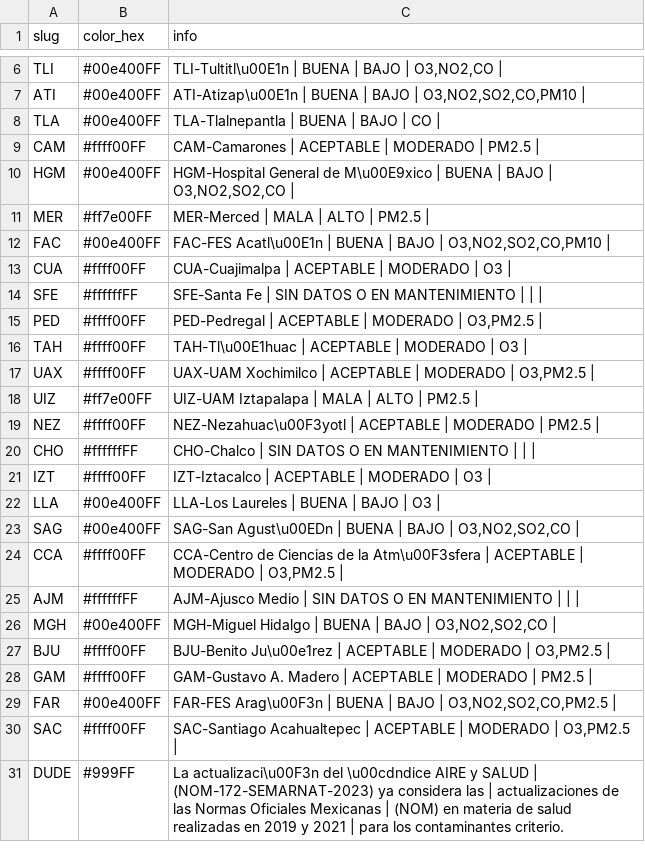
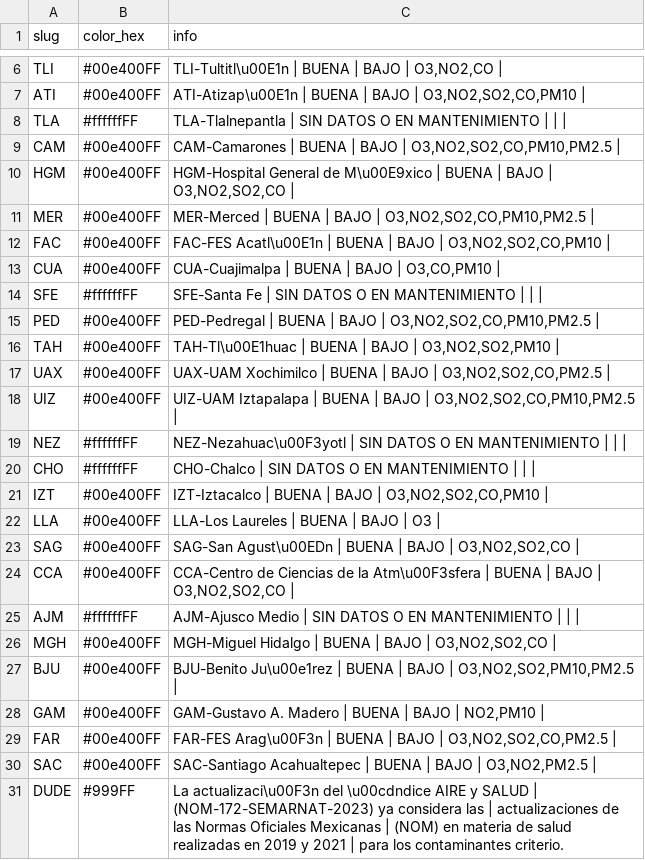
Before and after one commit to josepablo-sur/airecdmx, a CSV file: datos_aire.csv, drawn as a sheet; only a part is shown, gaps mark what is left out.

```diff
--- a/datos_aire.csv
+++ b/datos_aire.csv
@@ -7,25 +7,25 @@ TLI,#00e400FF,"TLI-Tultitl\u00E1n | BUENA  | BAJO  | O3,NO2,CO |"
 ATI,#00e400FF,"ATI-Atizap\u00E1n | BUENA  | BAJO  | O3,NO2,SO2,CO,PM10 |"
-TLA,#00e400FF,TLA-Tlalnepantla | BUENA  | BAJO  | CO |
-CAM,#ffff00FF,CAM-Camarones | ACEPTABLE  | MODERADO  | PM2.5 |
+TLA,#ffffffFF,TLA-Tlalnepantla | SIN DATOS O EN MANTENIMIENTO  |  |  |
+CAM,#00e400FF,"CAM-Camarones | BUENA  | BAJO  | O3,NO2,SO2,CO,PM10,PM2.5 |"
 HGM,#00e400FF,"HGM-Hospital General de M\u00E9xico | BUENA  | BAJO  | O3,NO2,SO2,CO |"
-MER,#ff7e00FF,MER-Merced | MALA  | ALTO  | PM2.5 |
+MER,#00e400FF,"MER-Merced | BUENA  | BAJO  | O3,NO2,SO2,CO,PM10,PM2.5 |"
 FAC,#00e400FF,"FAC-FES Acatl\u00E1n | BUENA  | BAJO  | O3,NO2,SO2,CO,PM10 |"
-CUA,#ffff00FF,CUA-Cuajimalpa | ACEPTABLE  | MODERADO  | O3 |
+CUA,#00e400FF,"CUA-Cuajimalpa | BUENA  | BAJO  | O3,CO,PM10 |"
 SFE,#ffffffFF,SFE-Santa Fe | SIN DATOS O EN MANTENIMIENTO  |  |  |
-PED,#ffff00FF,"PED-Pedregal | ACEPTABLE  | MODERADO  | O3,PM2.5 |"
-TAH,#ffff00FF,TAH-Tl\u00E1huac | ACEPTABLE  | MODERADO  | O3 |
-UAX,#ffff00FF,"UAX-UAM Xochimilco | ACEPTABLE  | MODERADO  | O3,PM2.5 |"
-UIZ,#ff7e00FF,UIZ-UAM Iztapalapa | MALA  | ALTO  | PM2.5 |
-NEZ,#ffff00FF,NEZ-Nezahuac\u00F3yotl | ACEPTABLE  | MODERADO  | PM2.5 |
+PED,#00e400FF,"PED-Pedregal | BUENA  | BAJO  | O3,NO2,SO2,CO,PM10,PM2.5 |"
+TAH,#00e400FF,"TAH-Tl\u00E1huac | BUENA  | BAJO  | O3,NO2,SO2,PM10 |"
+UAX,#00e400FF,"UAX-UAM Xochimilco | BUENA  | BAJO  | O3,NO2,SO2,CO,PM2.5 |"
+UIZ,#00e400FF,"UIZ-UAM Iztapalapa | BUENA  | BAJO  | O3,NO2,SO2,CO,PM10,PM2.5 |"
+NEZ,#ffffffFF,NEZ-Nezahuac\u00F3yotl | SIN DATOS O EN MANTENIMIENTO  |  |  |
 CHO,#ffffffFF,CHO-Chalco | SIN DATOS O EN MANTENIMIENTO  |  |  |
-IZT,#ffff00FF,IZT-Iztacalco | ACEPTABLE  | MODERADO  | O3 |
+IZT,#00e400FF,"IZT-Iztacalco | BUENA  | BAJO  | O3,NO2,SO2,CO,PM10 |"
 LLA,#00e400FF,LLA-Los Laureles | BUENA  | BAJO  | O3 |
 SAG,#00e400FF,"SAG-San Agust\u00EDn | BUENA  | BAJO  | O3,NO2,SO2,CO |"
-CCA,#ffff00FF,"CCA-Centro de Ciencias de la Atm\u00F3sfera | ACEPTABLE  | MODERADO  | O3,PM2.5 |"
+CCA,#00e400FF,"CCA-Centro de Ciencias de la Atm\u00F3sfera | BUENA  | BAJO  | O3,NO2,SO2,CO |"
 AJM,#ffffffFF,AJM-Ajusco Medio | SIN DATOS O EN MANTENIMIENTO  |  |  |
 MGH,#00e400FF,"MGH-Miguel Hidalgo | BUENA  | BAJO  | O3,NO2,SO2,CO |"
-BJU,#ffff00FF,"BJU-Benito Ju\u00e1rez | ACEPTABLE  | MODERADO  | O3,PM2.5 |"
-GAM,#ffff00FF,GAM-Gustavo A. Madero | ACEPTABLE  | MODERADO  | PM2.5 |
+BJU,#00e400FF,"BJU-Benito Ju\u00e1rez | BUENA  | BAJO  | O3,NO2,SO2,PM10,PM2.5 |"
+GAM,#00e400FF,"GAM-Gustavo A. Madero | BUENA  | BAJO  | NO2,PM10 |"
 FAR,#00e400FF,"FAR-FES Arag\u00F3n | BUENA  | BAJO  | O3,NO2,SO2,CO,PM2.5 |"
-SAC,#ffff00FF,"SAC-Santiago Acahualtepec | ACEPTABLE  | MODERADO  | O3,PM2.5 |"
+SAC,#00e400FF,"SAC-Santiago Acahualtepec | BUENA  | BAJO  | O3,NO2,PM2.5 |"
 DUDE,#999FF,La actualizaci\u00F3n del \u00cdndice AIRE y SALUD | (NOM-172-SEMARNAT-2023) ya considera las | actualizaciones de las Normas Oficiales Mexicanas | (NOM) en materia de salud realizadas en 2019 y 2021  | para los contaminantes criterio.
```
